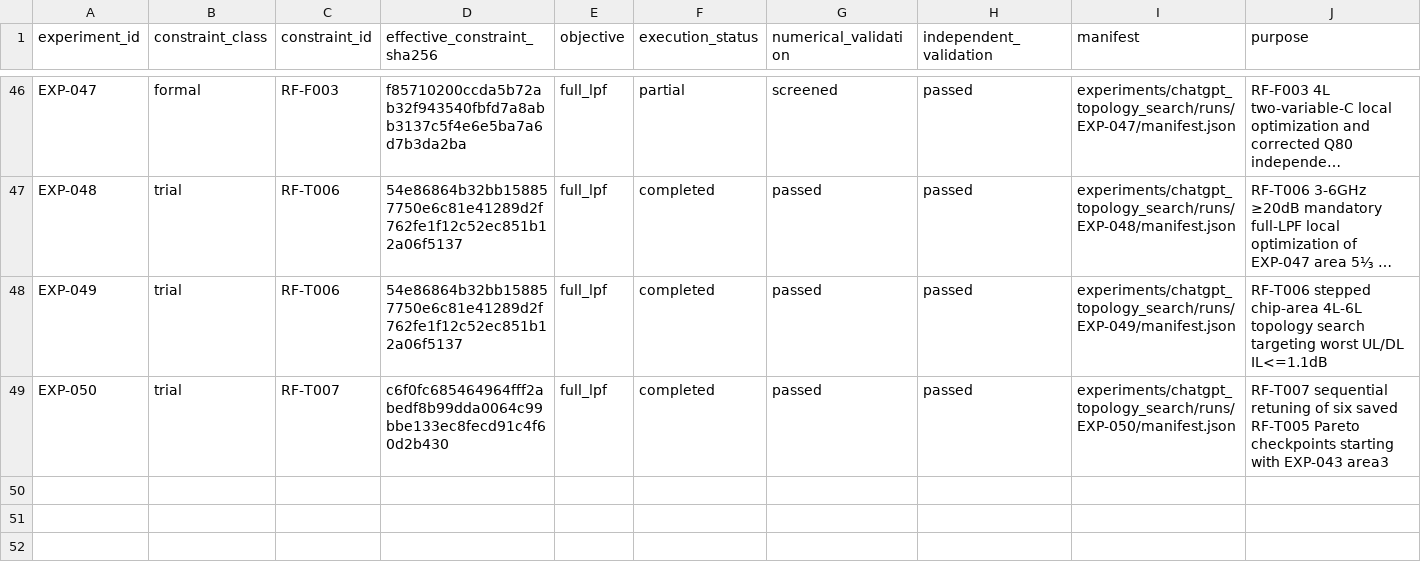
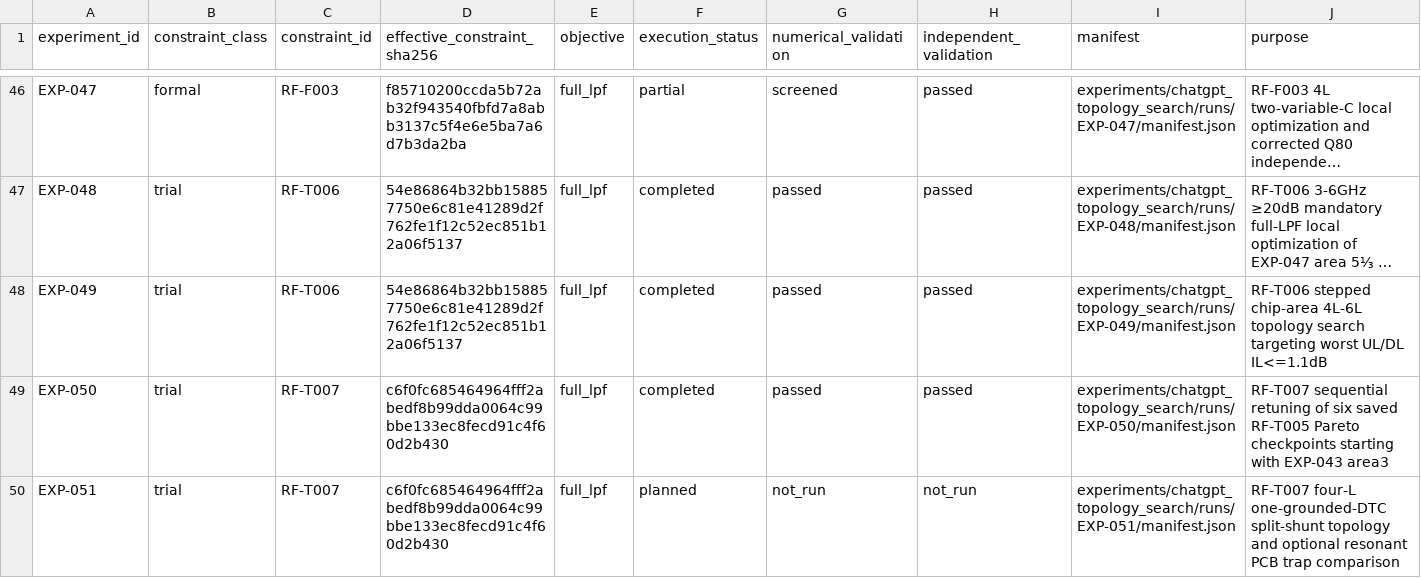
Before and after one commit to miyabimm/reconfigurable-rf-lpf-research, a CSV file: data/experiment_index.csv, drawn as a sheet; only a part is shown, gaps mark what is left out; long unchanged cells end in …; the diff names each change by its address in the sheet, - before the commit and + after, or states it on an @@ line.

Commit message:
Index pre-registered EXP-051 before RF-T007 4L numerical run

```diff
--- a/data/experiment_index.csv
+++ b/data/experiment_index.csv
+row 50: EXP-051 | trial | RF-T007 | c6f0fc685464964fff2abedf8b99dda0064c99bbe133ec8fecd91c4f60d2b430 | full_lpf | planned | not_run | not_run | experiments/chatgpt_topology_search/runs/EXP-051/manifest.json | RF-T007 four-L one-grounded-DTC split-shunt topology and optional resonant PCB trap comparison
```
